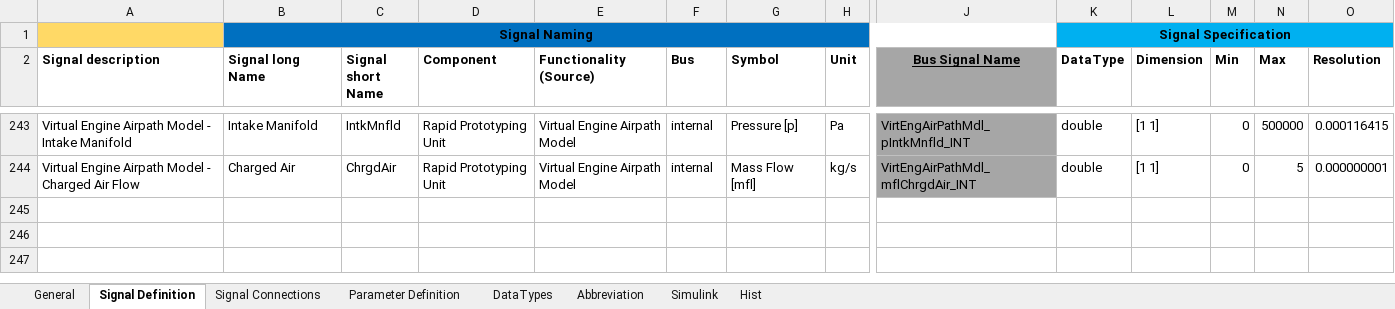
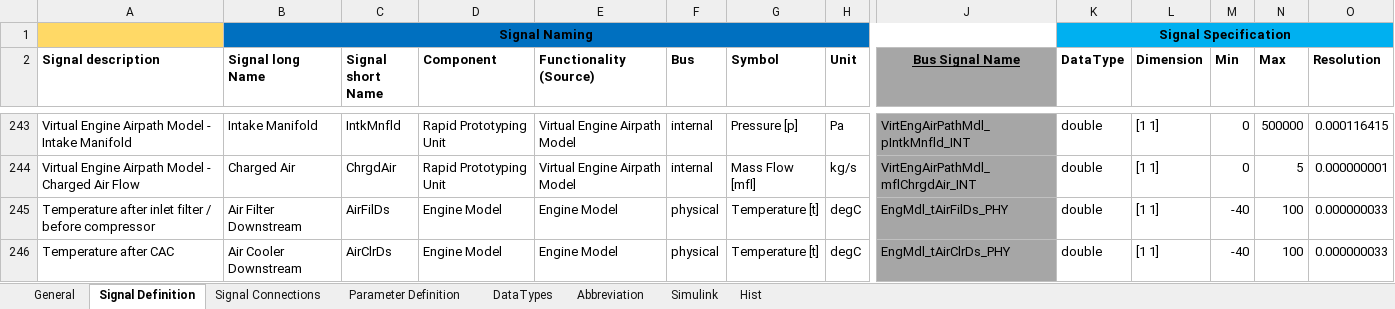
Before and after one commit to eozatay/optitruck_simulator, an Excel workbook: Environment_Specification.xlsm, sheet Signal Definition, drawn as a sheet; only a part is shown, gaps mark what is left out; values as stored, in another font and other column widths than the file's, no borders; charts and pictures not drawn; rows hold the shown columns only; the diff names each change by its address in the sheet, - before the commit and + after, or states it on an @@ line.

Commit message:
Environment_Specification.xlsm file in EnvSpec_IAV branch merged to master

```diff
--- a/Environment_Specification.xlsm (sheet Signal Definition)
+++ b/Environment_Specification.xlsm (sheet Signal Definition)
+row 245: Temperature after inlet filter / before compressor | Air Filter Downstream | AirFilDs | Engine Model | Engine Model | physical | Temperature [t] | degC | EngMdl_tAirFilDs_PHY | double | [1 1] | -40 | 100 | 0.000000033
+row 246: Temperature after CAC | Air Cooler Downstream | AirClrDs | Engine Model | Engine Model | physical | Temperature [t] | degC | EngMdl_tAirClrDs_PHY | double | [1 1] | -40 | 100 | 0.000000033
```
Also changed, not shown: sheet Signal Connections, charts or pictures.
